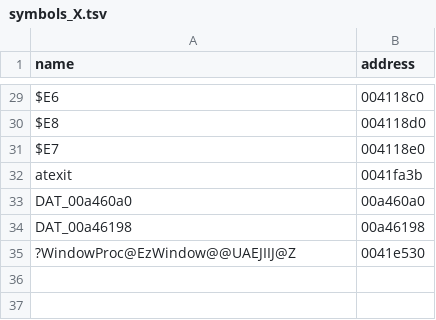
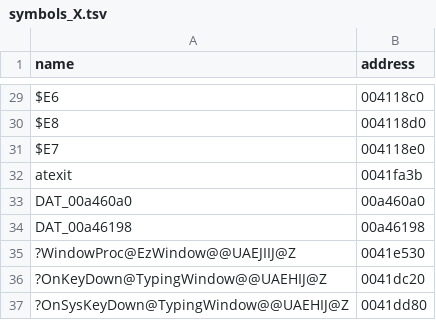
Before and after one commit to Tenome/Typing-Space-Harrier-Decompilation, a TSV file: config/symbols_X.tsv, drawn as a sheet; only a part is shown, gaps mark what is left out.

```diff
--- a/config/symbols_X.tsv
+++ b/config/symbols_X.tsv
@@ -35 +35,3 @@ DAT_00a46198	00a46198
 ?WindowProc@EzWindow@@UAEJIIJ@Z	0041e530
+?OnKeyDown@TypingWindow@@UAEHIJ@Z	0041dc20
+?OnSysKeyDown@TypingWindow@@UAEHIJ@Z	0041dd80
```
Also changed, not shown: 2 other files.
